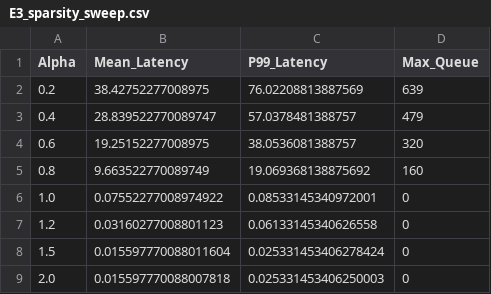
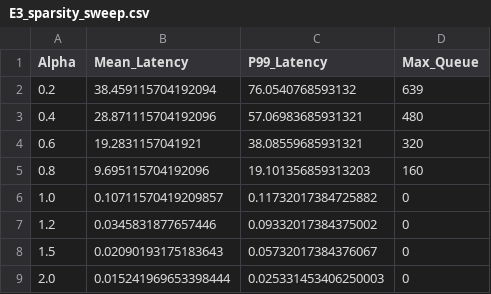
Before and after one commit to WxxW2002/atomoram, a CSV file: artifacts/csv/E3_sparsity_sweep.csv, drawn as a sheet.

```diff
--- a/artifacts/csv/E3_sparsity_sweep.csv
+++ b/artifacts/csv/E3_sparsity_sweep.csv
@@ -1,9 +1,9 @@
 Alpha,Mean_Latency,P99_Latency,Max_Queue
-0.2,38.42752277008975,76.02208813887569,639
-0.4,28.839522770089747,57.0378481388757,479
-0.6,19.25152277008975,38.0536081388757,320
-0.8,9.663522770089749,19.069368138875692,160
-1.0,0.07552277008974922,0.08533145340972001,0
-1.2,0.03160277008801123,0.06133145340626558,0
-1.5,0.015597770088011604,0.025331453406278424,0
-2.0,0.015597770088007818,0.025331453406250003,0
+0.2,38.459115704192094,76.0540768593132,639
+0.4,28.871115704192096,57.06983685931321,480
+0.6,19.2831157041921,38.08559685931321,320
+0.8,9.695115704192096,19.101356859313203,160
+1.0,0.10711570419209857,0.11732017384725882,0
+1.2,0.0345831877657446,0.09332017384375002,0
+1.5,0.02090193175183643,0.05732017384376067,0
+2.0,0.015241969653398444,0.025331453406250003,0
```
Also changed, not shown: artifacts/csv/A1_bandwidth.csv, artifacts/csv/E4_real_trace_comparison.csv, 23 other files.
